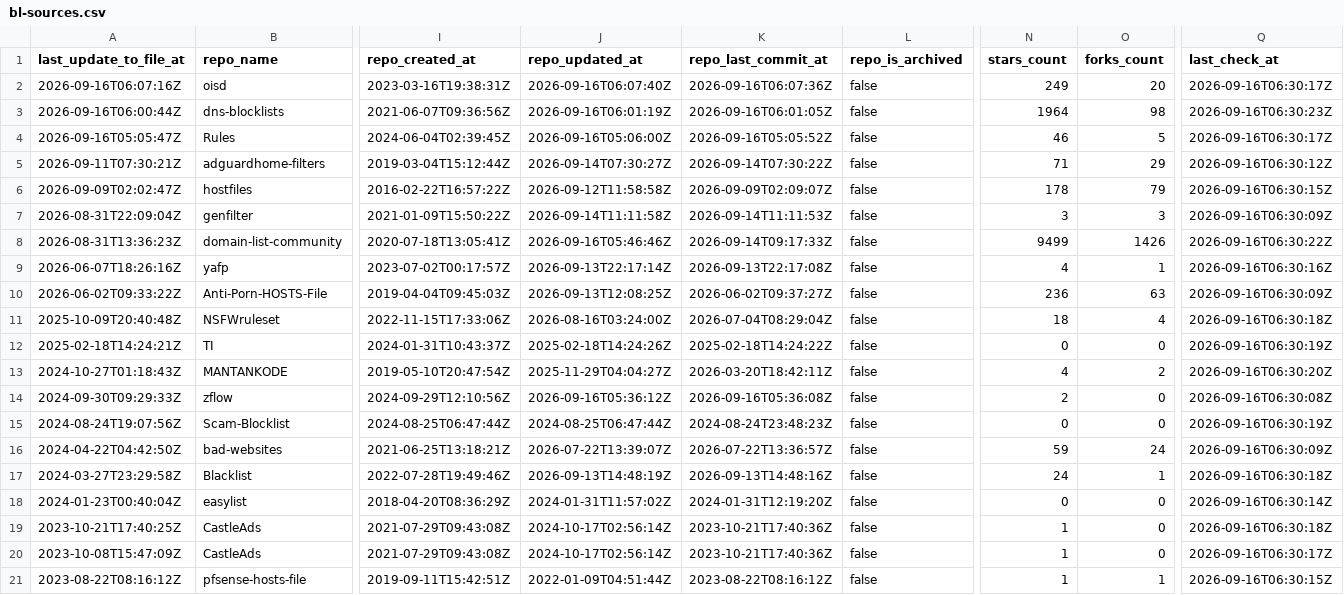
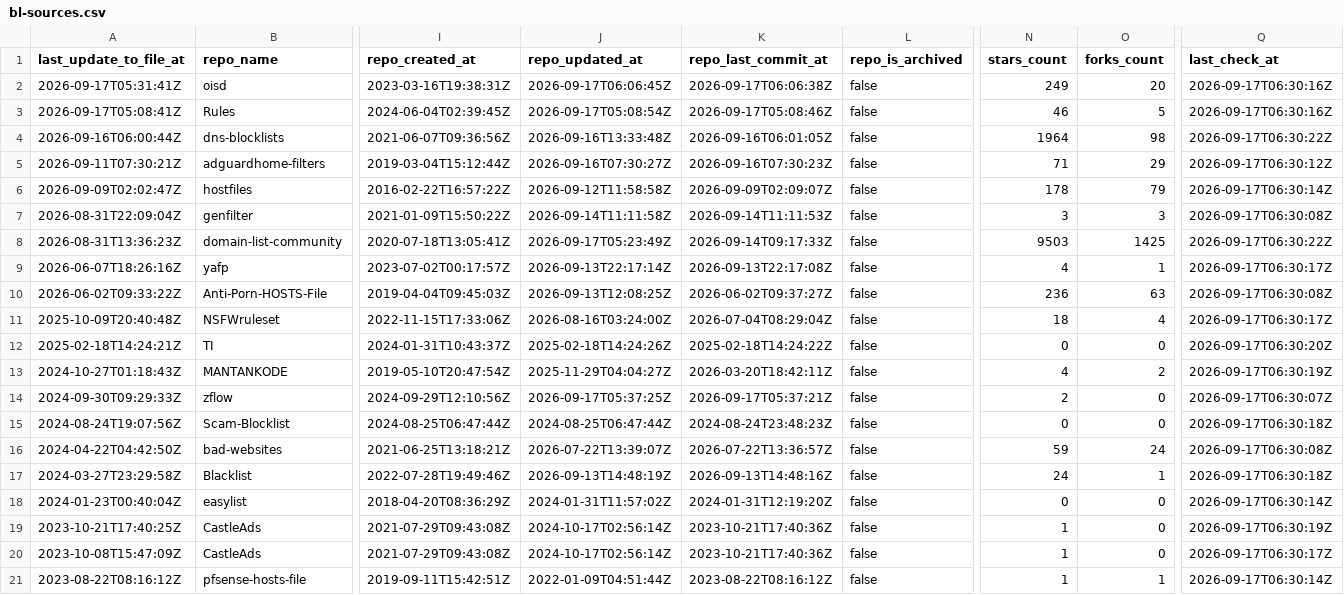
Before and after one commit to Bon-Appetit/porn-domains, a CSV file: blacklist/bl-sources.csv, drawn as a sheet; only a part is shown, gaps mark what is left out; removed rows and columns are numbered as before the commit, all else as after; rows hold the shown columns only; the diff covers the shown part only; the diff names each change by its address in the sheet, - before the commit and + after, or states it on an @@ line.

Commit message:
[AUTO] Rebuild CSV files for sources
Runtime: 00h:00m:21s

```diff
--- a/blacklist/bl-sources.csv
+++ b/blacklist/bl-sources.csv
-A2 (last_update_to_file_at): 2026-09-16T06:07:16Z
+A2 (last_update_to_file_at): 2026-09-17T05:31:41Z
-J2 (repo_updated_at): 2026-09-16T06:07:40Z
+J2 (repo_updated_at): 2026-09-17T06:06:45Z
-K2 (repo_last_commit_at): 2026-09-16T06:07:36Z
+K2 (repo_last_commit_at): 2026-09-17T06:06:38Z
-Q2 (last_check_at): 2026-09-16T06:30:17Z
+Q2 (last_check_at): 2026-09-17T06:30:16Z
+row 3: 2026-09-17T05:08:41Z | Rules | 2024-06-04T02:39:45Z | 2026-09-17T05:08:54Z | 2026-09-17T05:08:46Z | false | 46 | 5 | 2026-09-17T06:30:16Z
-J4 (repo_updated_at): 2026-09-16T06:01:19Z
+J4 (repo_updated_at): 2026-09-16T13:33:48Z
-Q4 (last_check_at): 2026-09-16T06:30:23Z
+Q4 (last_check_at): 2026-09-17T06:30:22Z
-row 4: 2026-09-16T05:05:47Z | Rules | 2024-06-04T02:39:45Z | 2026-09-16T05:06:00Z | 2026-09-16T05:05:52Z | false | 46 | 5 | 2026-09-16T06:30:17Z
-J5 (repo_updated_at): 2026-09-14T07:30:27Z
+J5 (repo_updated_at): 2026-09-16T07:30:27Z
-K5 (repo_last_commit_at): 2026-09-14T07:30:22Z
+K5 (repo_last_commit_at): 2026-09-16T07:30:23Z
-Q5 (last_check_at): 2026-09-16T06:30:12Z
+Q5 (last_check_at): 2026-09-17T06:30:12Z
-Q6 (last_check_at): 2026-09-16T06:30:15Z
+Q6 (last_check_at): 2026-09-17T06:30:14Z
-Q7 (last_check_at): 2026-09-16T06:30:09Z
+Q7 (last_check_at): 2026-09-17T06:30:08Z
-J8 (repo_updated_at): 2026-09-16T05:46:46Z
+J8 (repo_updated_at): 2026-09-17T05:23:49Z
-N8 (stars_count): 9499
+N8 (stars_count): 9503
-O8 (forks_count): 1426
+O8 (forks_count): 1425
-Q8 (last_check_at): 2026-09-16T06:30:22Z
+Q8 (last_check_at): 2026-09-17T06:30:22Z
-Q9 (last_check_at): 2026-09-16T06:30:16Z
+Q9 (last_check_at): 2026-09-17T06:30:17Z
-Q10 (last_check_at): 2026-09-16T06:30:09Z
+Q10 (last_check_at): 2026-09-17T06:30:08Z
-Q11 (last_check_at): 2026-09-16T06:30:18Z
+Q11 (last_check_at): 2026-09-17T06:30:17Z
-Q12 (last_check_at): 2026-09-16T06:30:19Z
+Q12 (last_check_at): 2026-09-17T06:30:20Z
-Q13 (last_check_at): 2026-09-16T06:30:20Z
+Q13 (last_check_at): 2026-09-17T06:30:19Z
-J14 (repo_updated_at): 2026-09-16T05:36:12Z
+J14 (repo_updated_at): 2026-09-17T05:37:25Z
-K14 (repo_last_commit_at): 2026-09-16T05:36:08Z
+K14 (repo_last_commit_at): 2026-09-17T05:37:21Z
-Q14 (last_check_at): 2026-09-16T06:30:08Z
+Q14 (last_check_at): 2026-09-17T06:30:07Z
-Q15 (last_check_at): 2026-09-16T06:30:19Z
+Q15 (last_check_at): 2026-09-17T06:30:18Z
-Q16 (last_check_at): 2026-09-16T06:30:09Z
+Q16 (last_check_at): 2026-09-17T06:30:08Z
-Q17 (last_check_at): 2026-09-16T06:30:18Z
+Q17 (last_check_at): 2026-09-17T06:30:18Z
-Q18 (last_check_at): 2026-09-16T06:30:14Z
+Q18 (last_check_at): 2026-09-17T06:30:14Z
-Q19 (last_check_at): 2026-09-16T06:30:18Z
+Q19 (last_check_at): 2026-09-17T06:30:19Z
-Q20 (last_check_at): 2026-09-16T06:30:17Z
+Q20 (last_check_at): 2026-09-17T06:30:17Z
-Q21 (last_check_at): 2026-09-16T06:30:15Z
+Q21 (last_check_at): 2026-09-17T06:30:14Z
```
Also changed, not shown: 23 edited cells elsewhere in this file.
